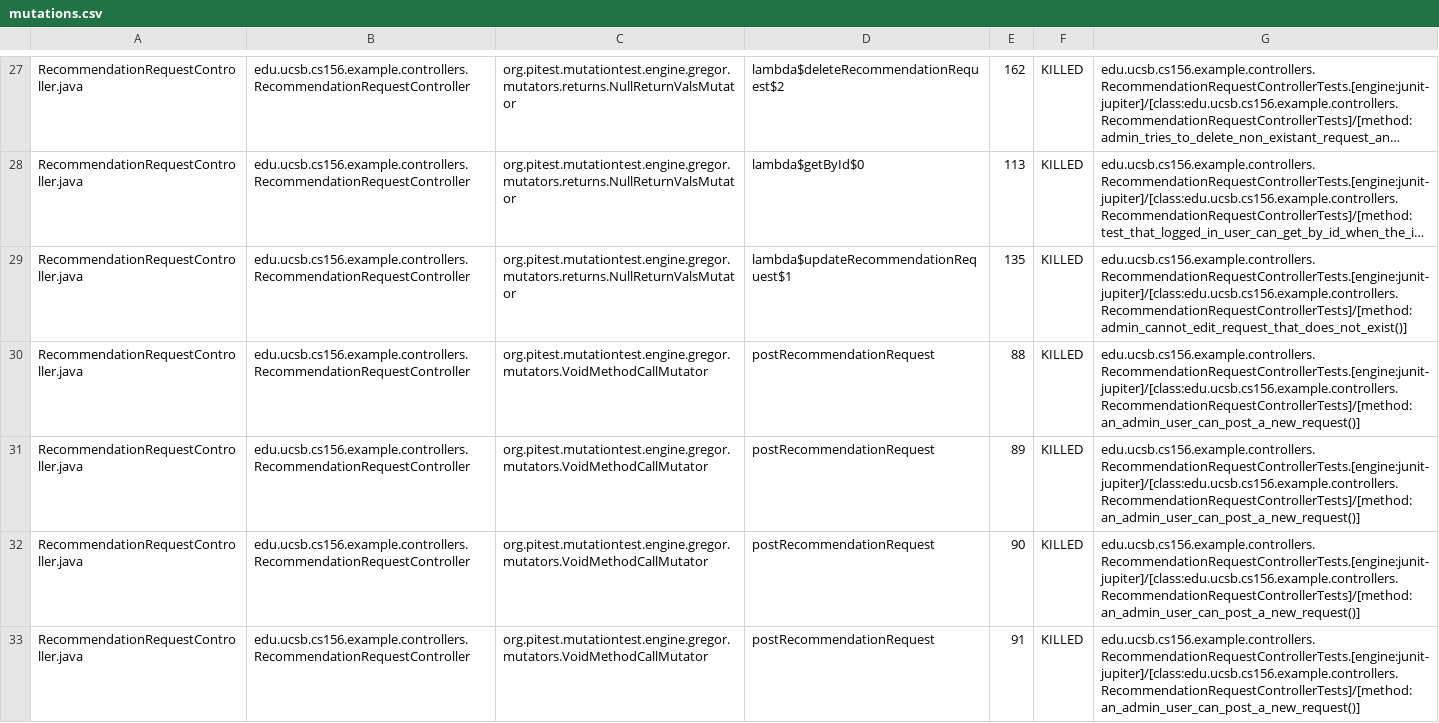
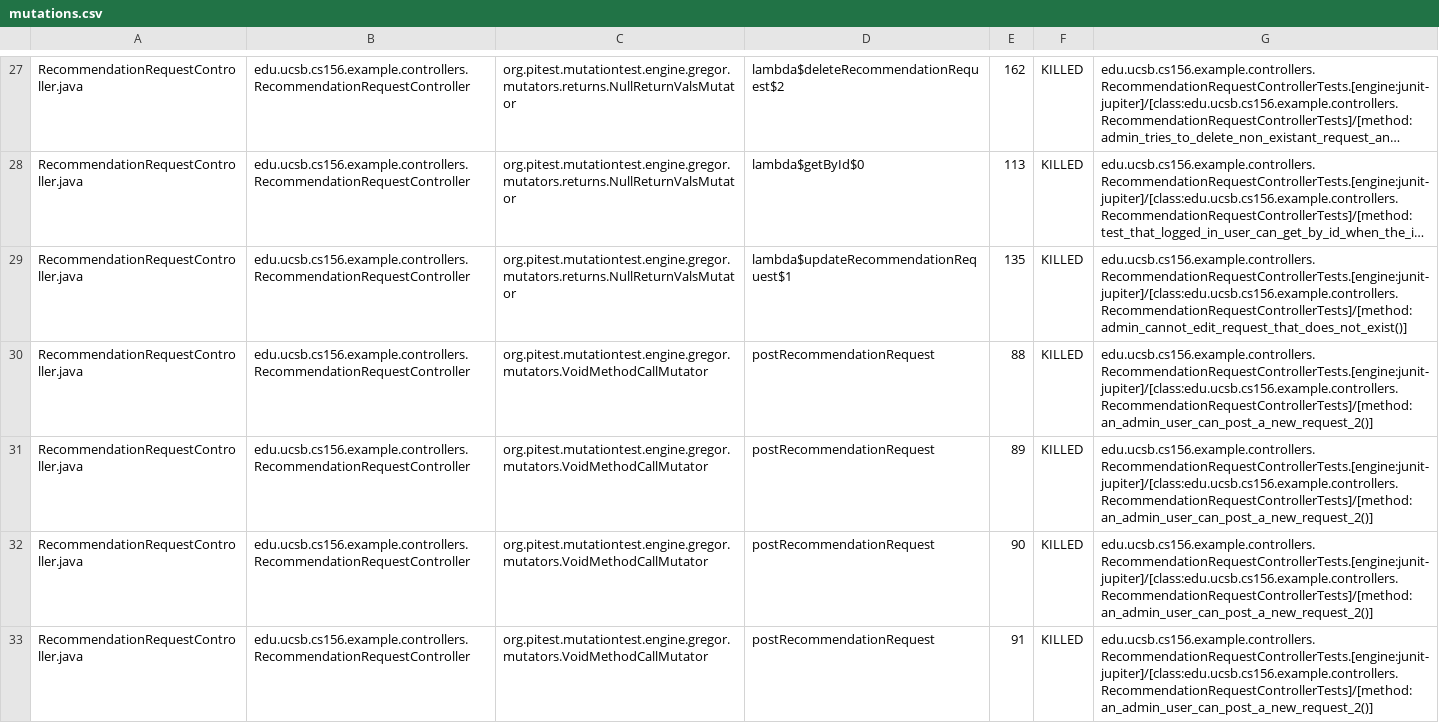
Before and after one commit to ucsb-cs156-f25/team02-f25-05, a CSV file: prs/113/pitest/mutations.csv, drawn as a sheet; only a part is shown, gaps mark what is left out; long unchanged cells end in …; the diff covers the shown part only; the diff names each change by its address in the sheet, - before the commit and + after, or states it on an @@ line.

Commit message:
Deploying to gh-pages from @ ucsb-cs156-f25/team02-f25-05@5a9c6f218cd6da04f6158c29de3b03dcc31e338a 🚀

```diff
--- a/prs/113/pitest/mutations.csv
+++ b/prs/113/pitest/mutations.csv
-G30:G33: edu.ucsb.cs156.example.controllers.RecommendationRequestControllerTests.[engine:junit-jupiter]/[class:edu.ucsb.cs156.example.controllers.RecommendationRequestControllerTests]/[method:an_admin_user_can_post_a_new_request()]
+G30:G33: edu.ucsb.cs156.example.controllers.RecommendationRequestControllerTests.[engine:junit-jupiter]/[class:edu.ucsb.cs156.example.controllers.RecommendationRequestControllerTests]/[method:an_admin_user_can_post_a_new_request_2()]
```
Also changed, not shown: 3 edited cells elsewhere in this file, 19 other files.
